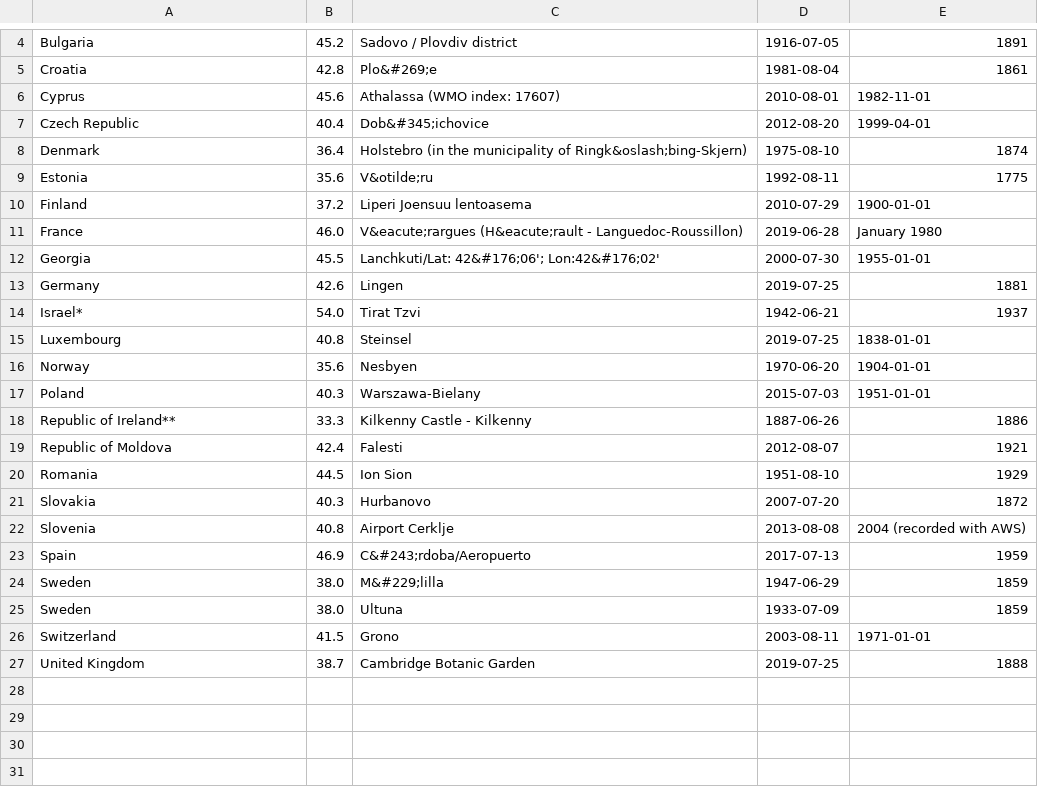
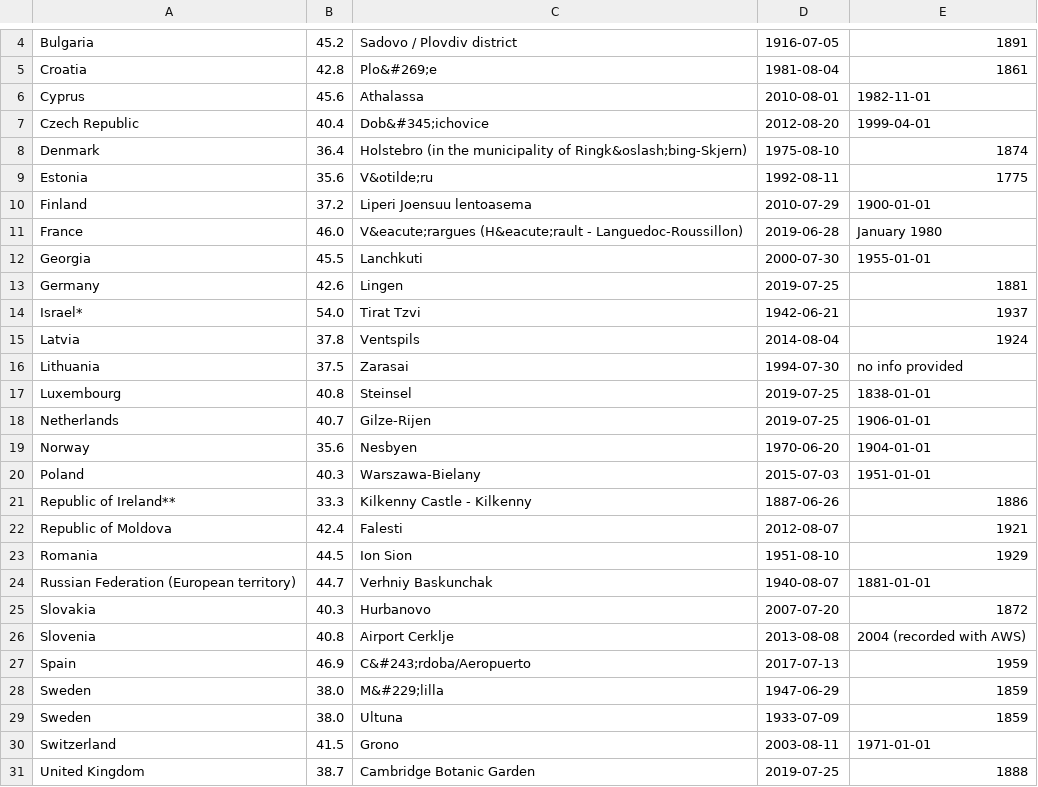
Before and after one commit to ECA-D/C3Surf_portal, a CSV file: stateoftheclimate/extremes/records_maxtmax.csv (was stateoftheclimate/records_tmax.csv), drawn as a sheet; only a part is shown, gaps mark what is left out.

Commit message:
Update of observed temperature extremes

```diff
--- a/stateoftheclimate/records_tmax.csv
+++ b/stateoftheclimate/extremes/records_maxtmax.csv
@@ -5,3 +5,3 @@ Bulgaria,45.2,Sadovo / Plovdiv district,1916-07-05,1891
 Croatia,42.8,Plo&#269;e,1981-08-04,1861
-Cyprus,45.6,Athalassa (WMO index: 17607),2010-08-01,1982-11-01
+Cyprus,45.6,Athalassa,2010-08-01,1982-11-01
 Czech Republic,40.4,Dob&#345;ichovice,2012-08-20,1999-04-01
@@ -11,6 +11,9 @@ Finland,37.2,Liperi Joensuu lentoasema,2010-07-29,1900-01-01
 France,46.0,V&eacute;rargues (H&eacute;rault - Languedoc-Roussillon),2019-06-28,January 1980
-Georgia,45.5,Lanchkuti/Lat: 42&#176;06'; Lon:42&#176;02',2000-07-30,1955-01-01
+Georgia,45.5,Lanchkuti,2000-07-30,1955-01-01
 Germany,42.6,Lingen,2019-07-25,1881
 Israel*,54.0,Tirat Tzvi,1942-06-21,1937
+Latvia,37.8,Ventspils,2014-08-04,1924
+Lithuania,37.5,Zarasai,1994-07-30,no info provided
 Luxembourg,40.8,Steinsel,2019-07-25,1838-01-01
+Netherlands,40.7,Gilze-Rijen,2019-07-25,1906-01-01
 Norway,35.6,Nesbyen,1970-06-20,1904-01-01
@@ -20,2 +23,3 @@ Republic of Moldova,42.4,Falesti,2012-08-07,1921
 Romania,44.5,Ion Sion,1951-08-10,1929
+Russian Federation (European territory),44.7,Verhniy Baskunchak,1940-08-07,1881-01-01
 Slovakia,40.3,Hurbanovo,2007-07-20,1872
```
Also changed, not shown: stateoftheclimate/extremes/records_maxtmin.csv, 7 other files.
